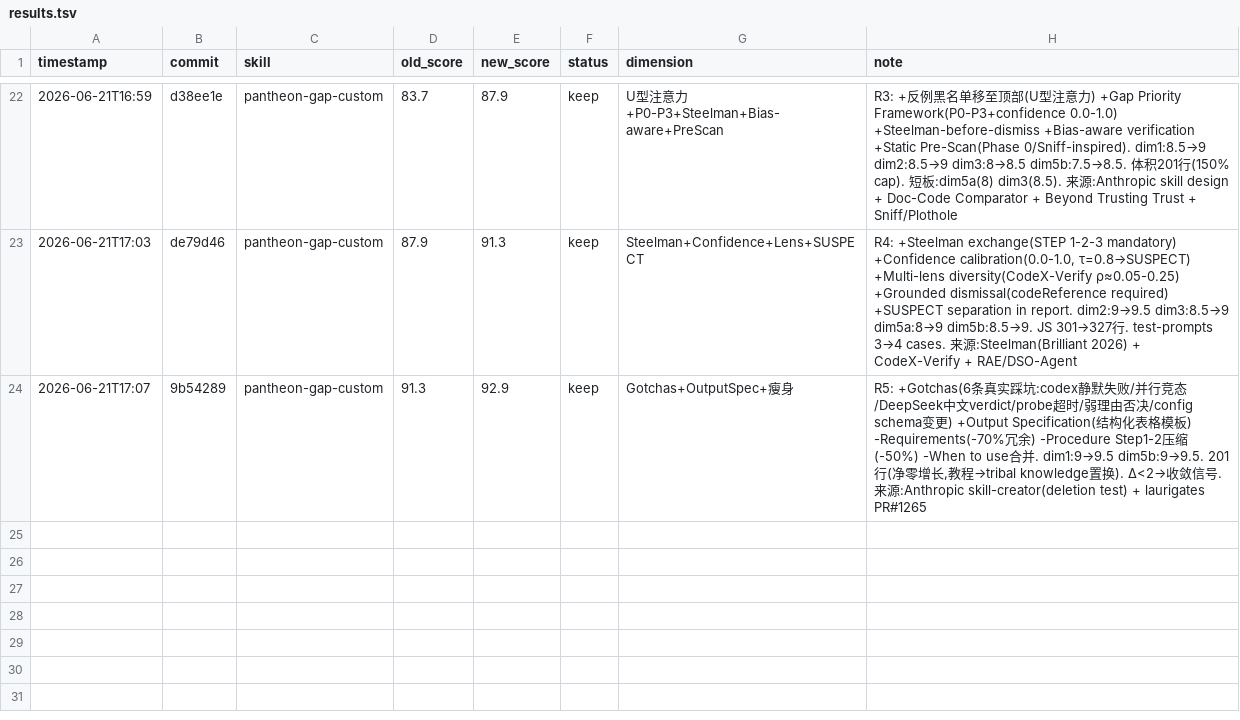
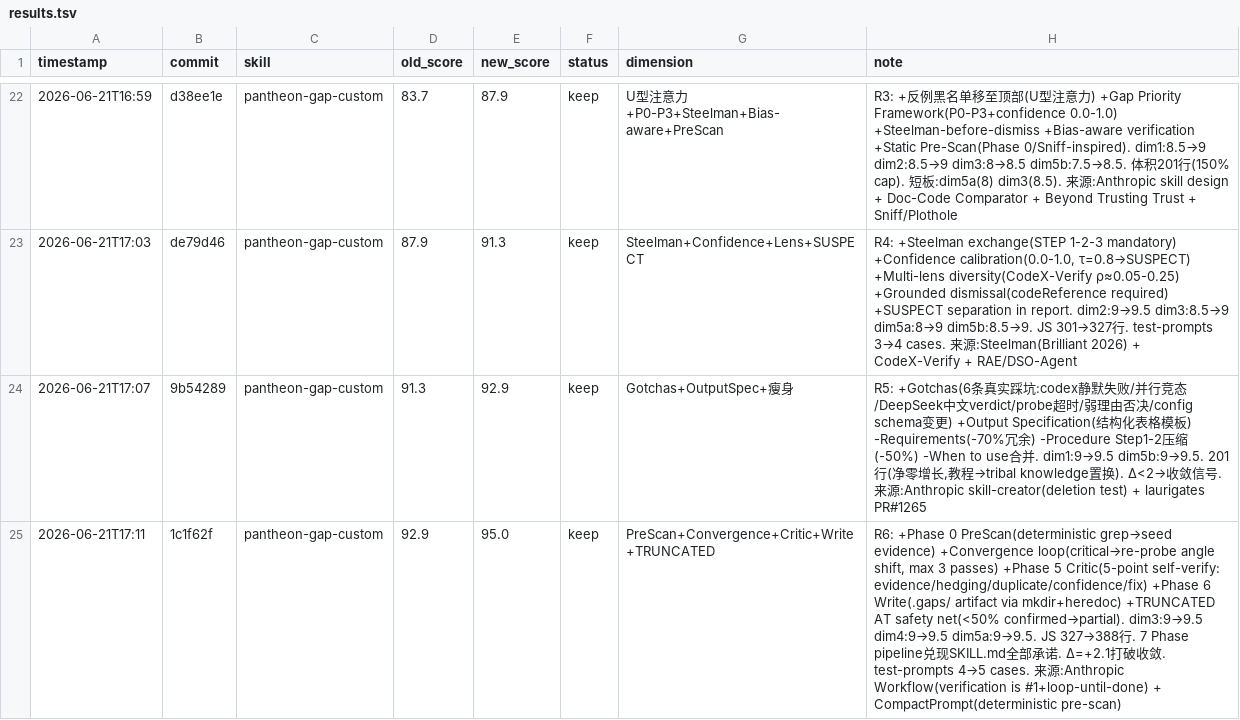
Before and after one commit to FYFran/campus-instant-messenger, a TSV file: .claude/skills/skill-lab/results.tsv, drawn as a sheet; only a part is shown, gaps mark what is left out; the diff names each change by its address in the sheet, - before the commit and + after, or states it on an @@ line.

```diff
--- a/.claude/skills/skill-lab/results.tsv
+++ b/.claude/skills/skill-lab/results.tsv
+row 25: 2026-06-21T17:11 | 1c1f62f | pantheon-gap-custom | 92.9 | 95.0 | keep | PreScan+Convergence+Critic+Write+TRUNCATED | R6: +Phase 0 PreScan(deterministic grep→seed evidence) +Convergence loop(critical→re-probe angle shift, max 3 passes) +Phase 5 Critic(5-point self-verify: evidence/hedging/duplicate/confidence/fix) +Phase 6 Write(.gaps/ artifact via mkdir+heredoc) +TRUNCATED AT safety net(<50% confirmed→partial). dim3:9→9.5 dim4:9→9.5 dim5a:9→9.5. JS 327→388行. 7 Phase pipeline兑现SKILL.md全部承诺. Δ=+2.1打破收敛. test-prompts 4→5 cases. 来源:Anthropic Workflow(verification is #1+loop-until-done) + CompactPrompt(deterministic pre-scan)
```
